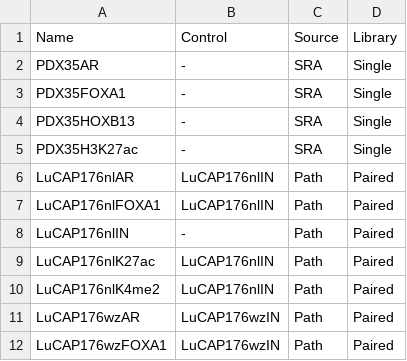
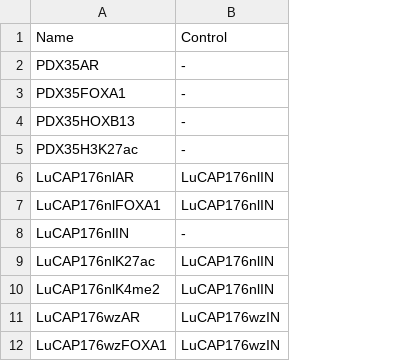
Before and after one commit to breambio/waterpipes, a TSV file: chipseq/config/samples.tsv, drawn as a sheet; only a part is shown; the diff names each change by its address in the sheet, - before the commit and + after, or states it on an @@ line.

Commit message:
samples update

```diff
--- a/chipseq/config/samples.tsv
+++ b/chipseq/config/samples.tsv
-column C, rows 1-12: Source | SRA | SRA | SRA | SRA | Path | Path | Path | Path | Path | Path | Path
-column D, rows 1-12: Library | Single | Single | Single | Single | Paired | Paired | Paired | Paired | Paired | Paired | Paired
```
